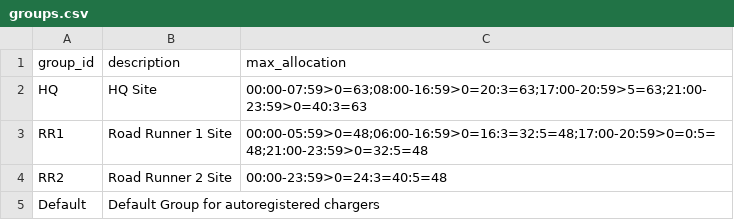
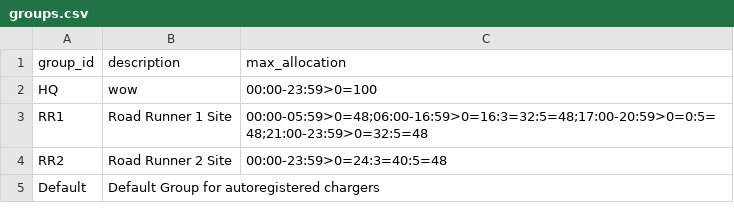
Before and after one commit to ocpp-balanz/balanz, a CSV file: data/model/groups.csv, drawn as a sheet.

Commit message:
group update was missing

```diff
--- a/data/model/groups.csv
+++ b/data/model/groups.csv
@@ -1,3 +1,3 @@
 group_id,description,max_allocation
-HQ,HQ Site,00:00-07:59>0=63;08:00-16:59>0=20:3=63;17:00-20:59>5=63;21:00-23:59>0=40:3=63
+HQ,wow,00:00-23:59>0=100
 RR1,Road Runner 1 Site,00:00-05:59>0=48;06:00-16:59>0=16:3=32:5=48;17:00-20:59>0=0:5=48;21:00-23:59>0=32:5=48
```
Also changed, not shown: 1 other file.
